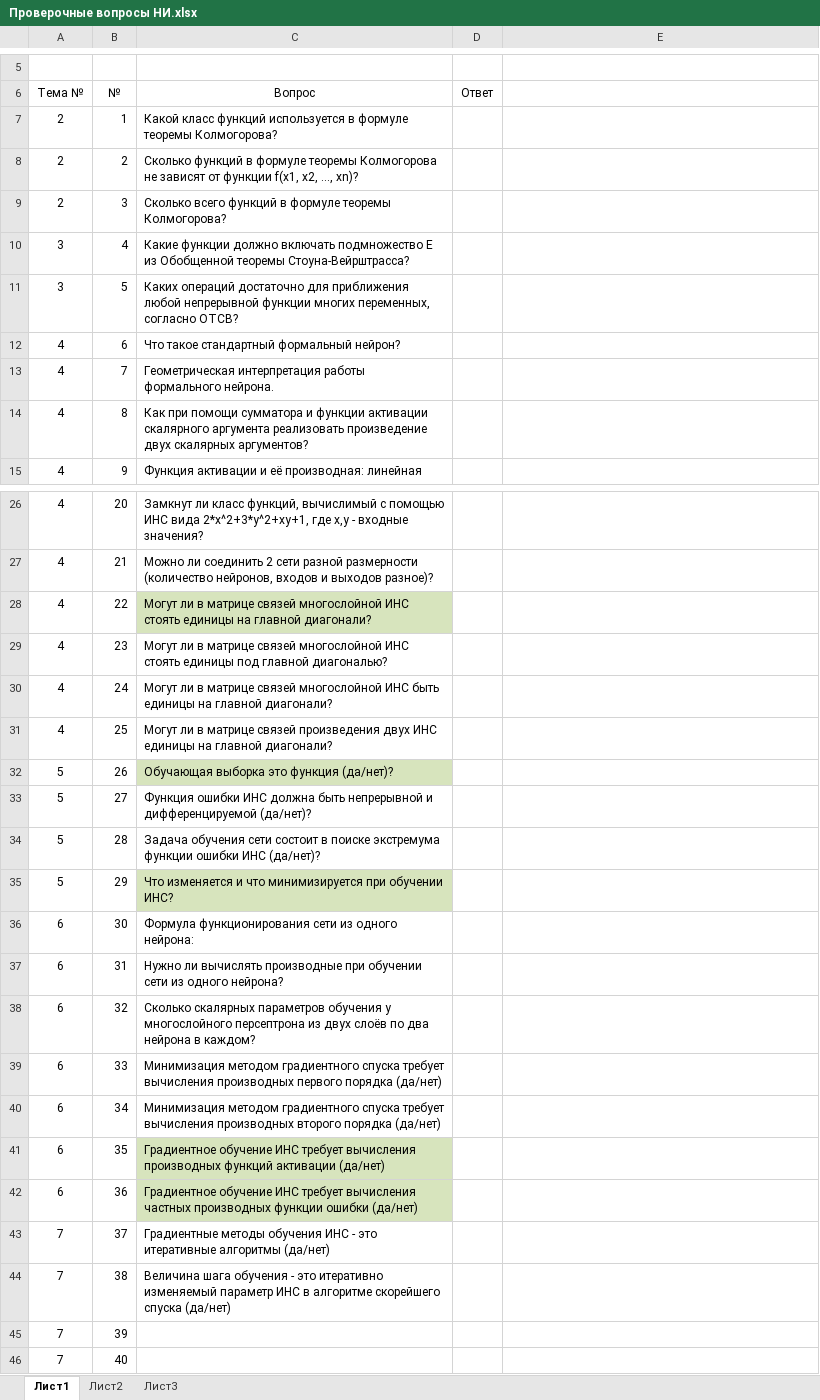
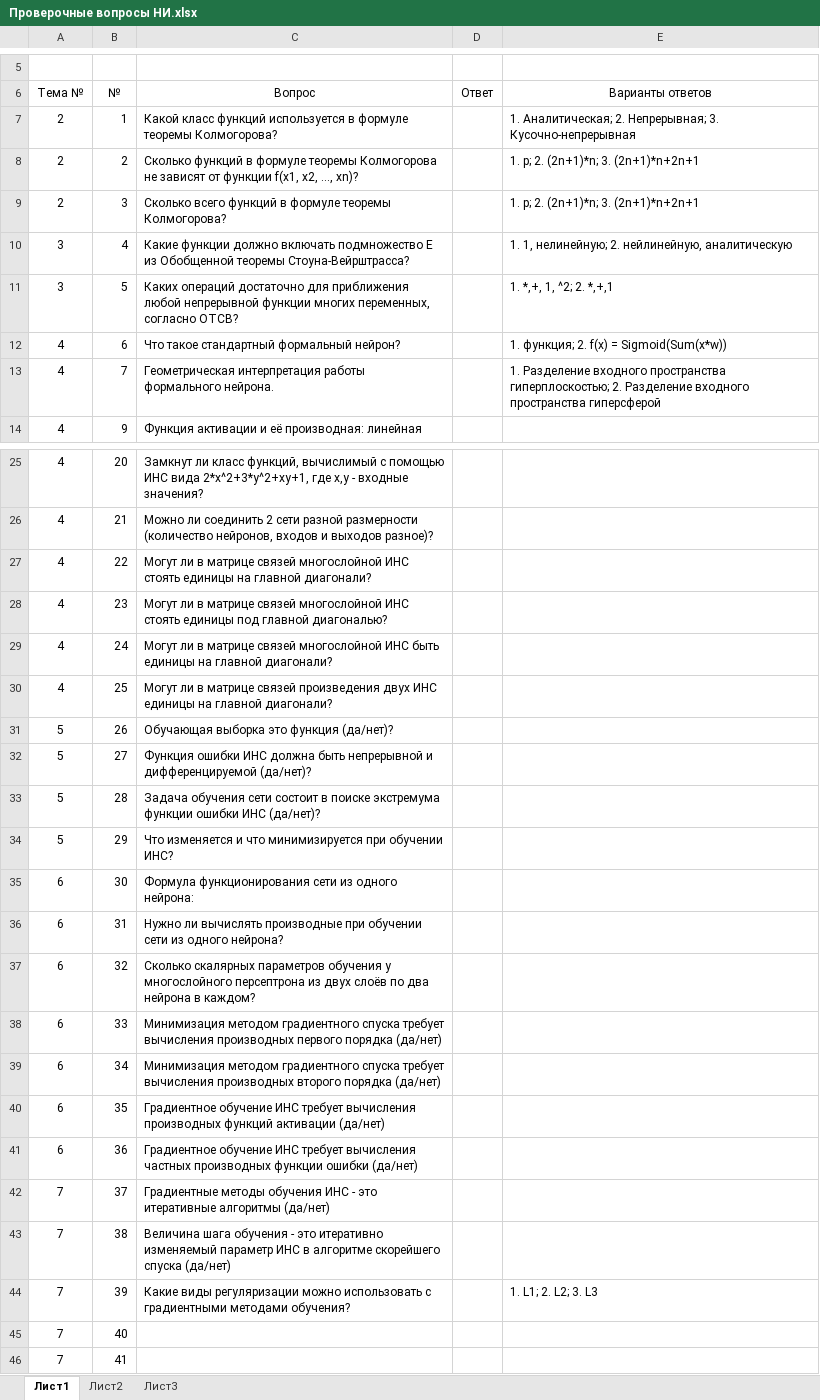
Before and after one commit to gurgutan/NI, an Excel workbook: Тесты/Проверочные вопросы НИ.xlsx, sheet Лист1, drawn as a sheet; only a part is shown, gaps mark what is left out; the shorter side is filled out with more unchanged rows; values as stored, in another font and other column widths than the file's, no borders; table styles not drawn; removed rows and columns are numbered as before the commit, all else as after; the diff names each change by its address in the sheet, - before the commit and + after, or states it on an @@ line.

```diff
--- a/Тесты/Проверочные вопросы НИ.xlsx (sheet Лист1)
+++ b/Тесты/Проверочные вопросы НИ.xlsx (sheet Лист1)
-E6: (empty)
+E6: Варианты ответов
-E7 (Варианты ответов): (empty)
+E7 (Варианты ответов): 1. Аналитическая; 2. Непрерывная; 3. Кусочно-непрерывная
-E8:E9 (Варианты ответов): (empty)
+E8:E9 (Варианты ответов): 1. p; 2. (2n+1)*n; 3. (2n+1)*n+2n+1
-E10 (Варианты ответов): (empty)
+E10 (Варианты ответов): 1. 1, нелинейную; 2. нейлинейную, аналитическую
-E11 (Варианты ответов): (empty)
+E11 (Варианты ответов): 1. *,+, 1, ^2; 2. *,+,1
-E12 (Варианты ответов): (empty)
+E12 (Варианты ответов): 1. функция; 2. f(x) = Sigmoid(Sum(x*w))
-E13 (Варианты ответов): (empty)
+E13 (Варианты ответов): 1. Разделение входного пространства гиперплоскостью; 2. Разделение входного пространства гиперсферой
-row 14: 4 | 8 | Как при помощи сумматора и функции активации скалярного аргумента реализовать произведение двух скалярных аргументов?
-C27 fill: #D7E4BD
+C27 fill: none
-C31 fill: #D7E4BD
+C31 fill: none
-C34 fill: #D7E4BD
+C34 fill: none
-C40:C41 fill: #D7E4BD
+C40:C41 fill: none
-C44 (Вопрос): (empty)
+C44 (Вопрос): Какие виды регуляризации можно использовать с градиентными методами обучения?
-E44 (Варианты ответов): (empty)
+E44 (Варианты ответов): 1. L1; 2. L2; 3. L3
```
Also changed, not shown: БАРС/Баллы_НИ.xlsx, 1 other file.
